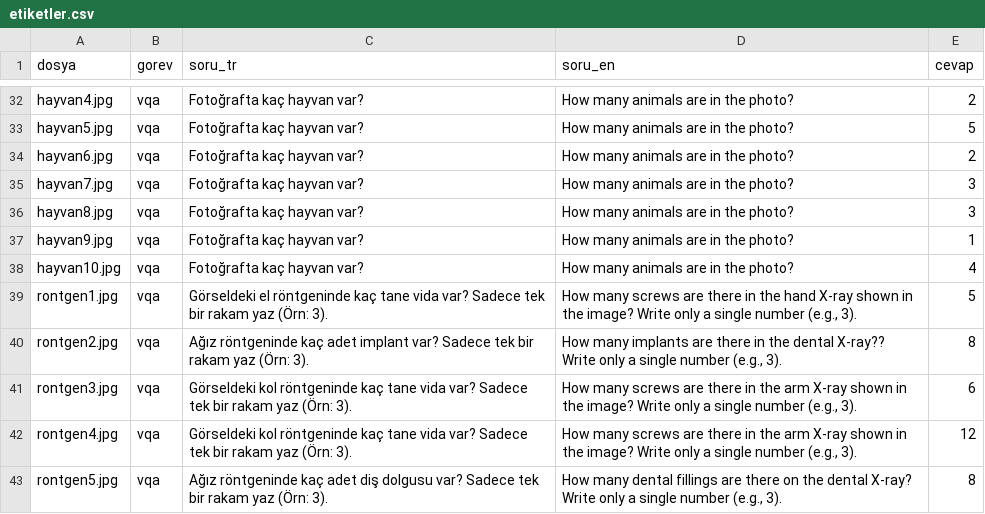
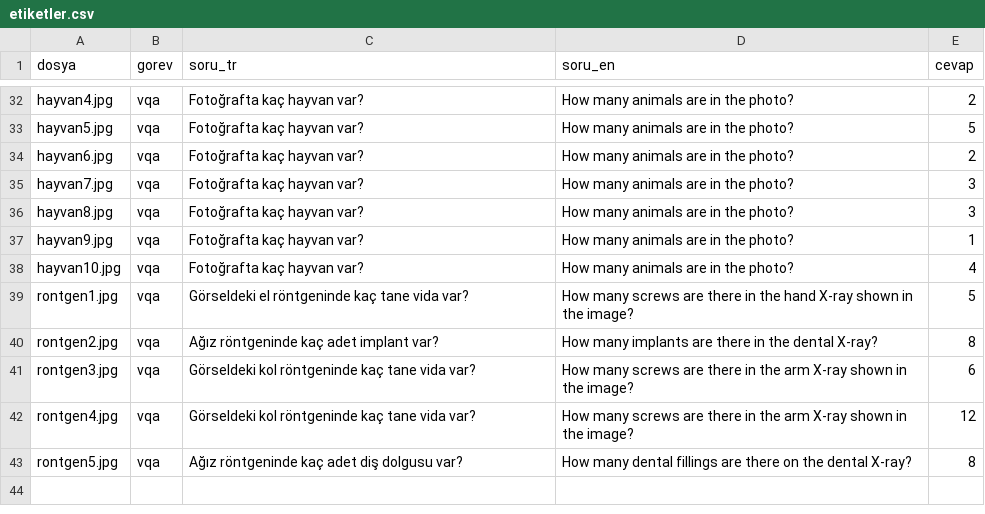
Before and after one commit to eliftufekci/paligemma2, a CSV file: etiketler.csv, drawn as a sheet; only a part is shown, gaps mark what is left out.

```diff
--- a/etiketler.csv
+++ b/etiketler.csv
@@ -38,6 +38,6 @@ hayvan9.jpg,vqa,Fotoğrafta kaç hayvan var?,How many animals are in the photo?,
 hayvan10.jpg,vqa,Fotoğrafta kaç hayvan var?,How many animals are in the photo?,4
-rontgen1.jpg,vqa,"Görseldeki el röntgeninde kaç tane vida var? Sadece tek bir rakam yaz (Örn: 3).","How many screws are there in the hand X-ray shown in the image? Write only a single number (e.g., 3).",5
-rontgen2.jpg,vqa,"Ağız röntgeninde kaç adet implant var? Sadece tek bir rakam yaz (Örn: 3).","How many implants are there in the dental X-ray?? Write only a single number (e.g., 3).",8
-rontgen3.jpg,vqa,"Görseldeki kol röntgeninde kaç tane vida var? Sadece tek bir rakam yaz (Örn: 3).","How many screws are there in the arm X-ray shown in the image? Write only a single number (e.g., 3).",6
-rontgen4.jpg,vqa,"Görseldeki kol röntgeninde kaç tane vida var? Sadece tek bir rakam yaz (Örn: 3).","How many screws are there in the arm X-ray shown in the image? Write only a single number (e.g., 3).",12
-rontgen5.jpg,vqa,"Ağız röntgeninde kaç adet diş dolgusu var? Sadece tek bir rakam yaz (Örn: 3).","How many dental fillings are there on the dental X-ray? Write only a single number (e.g., 3).",8
+rontgen1.jpg,vqa,"Görseldeki el röntgeninde kaç tane vida var?","How many screws are there in the hand X-ray shown in the image?",5
+rontgen2.jpg,vqa,"Ağız röntgeninde kaç adet implant var?","How many implants are there in the dental X-ray?",8
+rontgen3.jpg,vqa,"Görseldeki kol röntgeninde kaç tane vida var?","How many screws are there in the arm X-ray shown in the image?",6
+rontgen4.jpg,vqa,"Görseldeki kol röntgeninde kaç tane vida var?","How many screws are there in the arm X-ray shown in the image?",12
+rontgen5.jpg,vqa,"Ağız röntgeninde kaç adet diş dolgusu var?","How many dental fillings are there on the dental X-ray?",8
```
Also changed, not shown: sonuclar_cozunurluk.csv, sonuclar_dil.csv, 3 other files.
